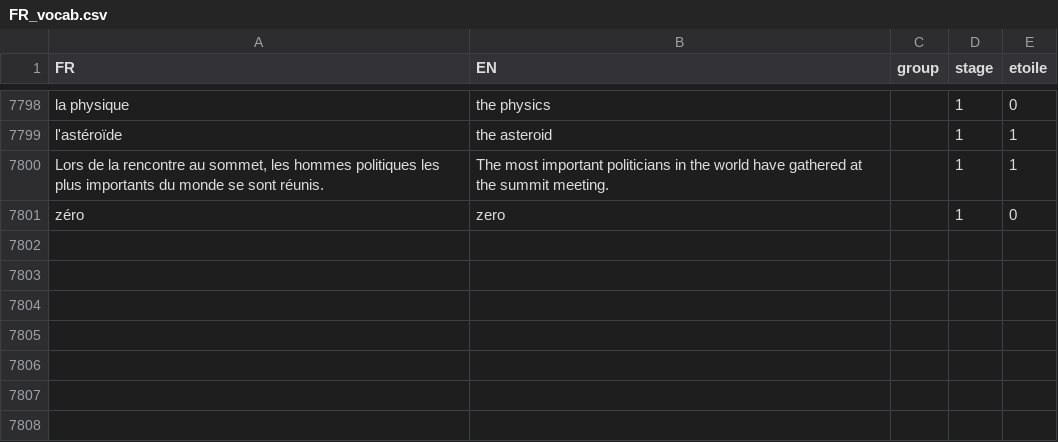
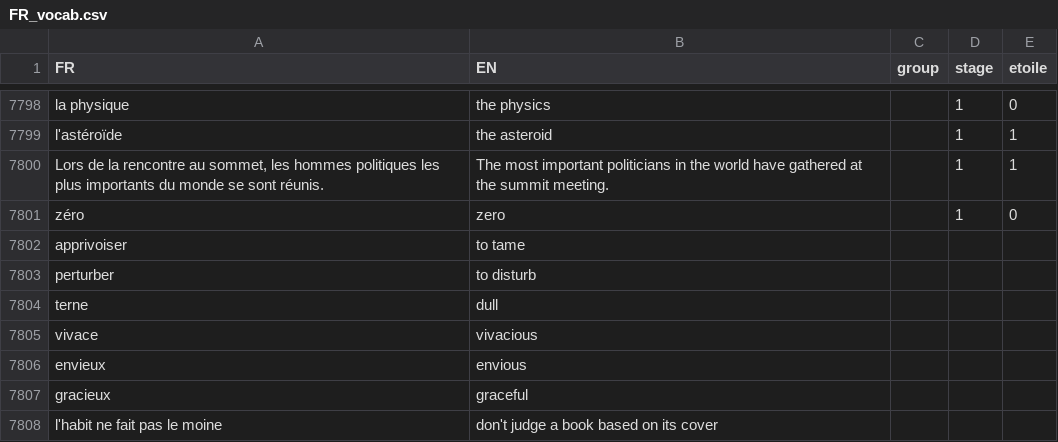
Before and after one commit to weihaozhaung/simpleFR_tk, a CSV file: FR_vocab.csv, drawn as a sheet; only a part is shown, gaps mark what is left out; the diff names each change by its address in the sheet, - before the commit and + after, or states it on an @@ line.

Commit message:
updated the list!

```diff
--- a/FR_vocab.csv
+++ b/FR_vocab.csv
+row 7802: apprivoiser | to tame
+row 7803: perturber | to disturb
+row 7804: terne | dull
+row 7805: vivace | vivacious
+row 7806: envieux | envious
+row 7807: gracieux | graceful
+row 7808: l'habit ne fait pas le moine | don't judge a book based on its cover
```
